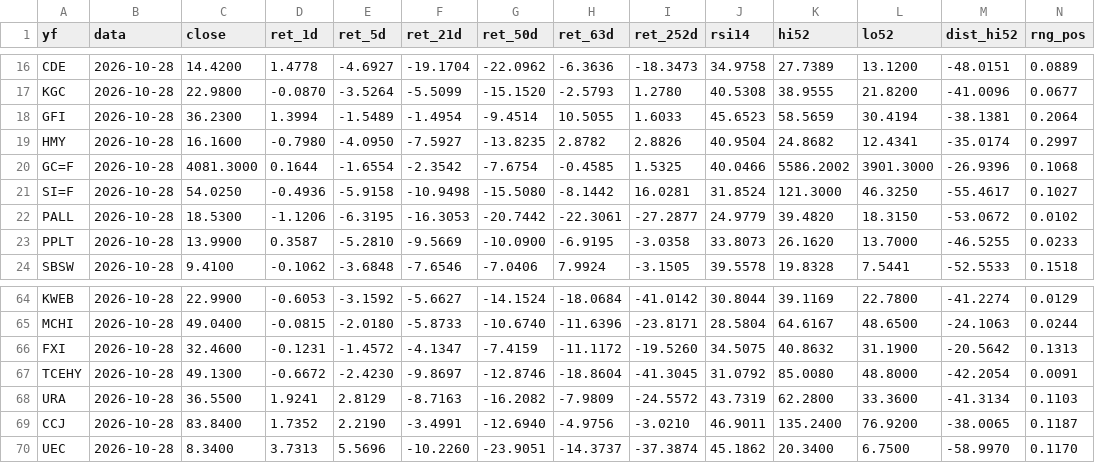
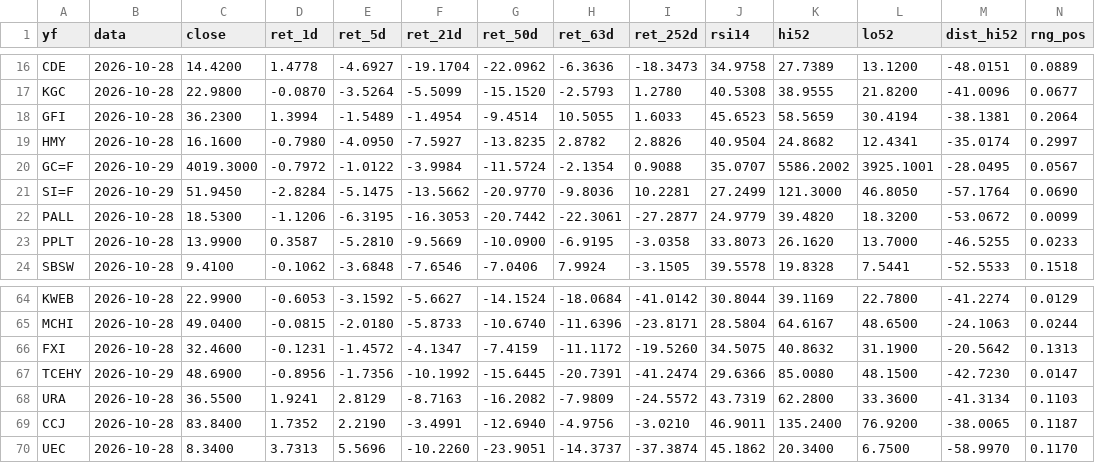
Before and after one commit to JKVitali/pbj-scanner, a CSV file: returns_results.csv, drawn as a sheet; only a part is shown, gaps mark what is left out; the diff covers the shown part only.

```diff
--- a/returns_results.csv
+++ b/returns_results.csv
@@ -19,5 +19,5 @@ GFI,2026-10-28,36.2300,1.3994,-1.5489,-1.4954,-9.4514,10.5055,1.6033,45.6523,58.
 HMY,2026-10-28,16.1600,-0.7980,-4.0950,-7.5927,-13.8235,2.8782,2.8826,40.9504,24.8682,12.4341,-35.0174,0.2997
-GC=F,2026-10-28,4081.3000,0.1644,-1.6554,-2.3542,-7.6754,-0.4585,1.5325,40.0466,5586.2002,3901.3000,-26.9396,0.1068
-SI=F,2026-10-28,54.0250,-0.4936,-5.9158,-10.9498,-15.5080,-8.1442,16.0281,31.8524,121.3000,46.3250,-55.4617,0.1027
-PALL,2026-10-28,18.5300,-1.1206,-6.3195,-16.3053,-20.7442,-22.3061,-27.2877,24.9779,39.4820,18.3150,-53.0672,0.0102
+GC=F,2026-10-29,4019.3000,-0.7972,-1.0122,-3.9984,-11.5724,-2.1354,0.9088,35.0707,5586.2002,3925.1001,-28.0495,0.0567
+SI=F,2026-10-29,51.9450,-2.8284,-5.1475,-13.5662,-20.9770,-9.8036,10.2281,27.2499,121.3000,46.8050,-57.1764,0.0690
+PALL,2026-10-28,18.5300,-1.1206,-6.3195,-16.3053,-20.7442,-22.3061,-27.2877,24.9779,39.4820,18.3200,-53.0672,0.0099
 PPLT,2026-10-28,13.9900,0.3587,-5.2810,-9.5669,-10.0900,-6.9195,-3.0358,33.8073,26.1620,13.7000,-46.5255,0.0233
@@ -66,3 +66,3 @@ MCHI,2026-10-28,49.0400,-0.0815,-2.0180,-5.8733,-10.6740,-11.6396,-23.8171,28.58
 FXI,2026-10-28,32.4600,-0.1231,-1.4572,-4.1347,-7.4159,-11.1172,-19.5260,34.5075,40.8632,31.1900,-20.5642,0.1313
-TCEHY,2026-10-28,49.1300,-0.6672,-2.4230,-9.8697,-12.8746,-18.8604,-41.3045,31.0792,85.0080,48.8000,-42.2054,0.0091
+TCEHY,2026-10-29,48.6900,-0.8956,-1.7356,-10.1992,-15.6445,-20.7391,-41.2474,29.6366,85.0080,48.1500,-42.7230,0.0147
 URA,2026-10-28,36.5500,1.9241,2.8129,-8.7163,-16.2082,-7.9809,-24.5572,43.7319,62.2800,33.3600,-41.3134,0.1103
```
Also changed, not shown: 144 edited cells elsewhere in this file, 1 other file.
